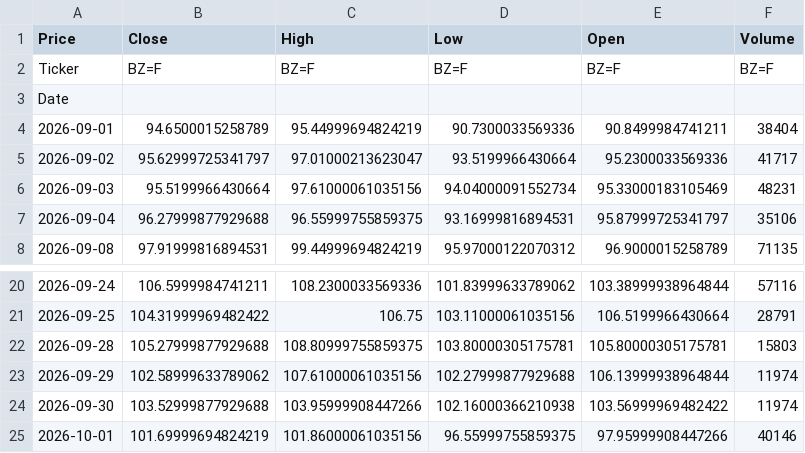
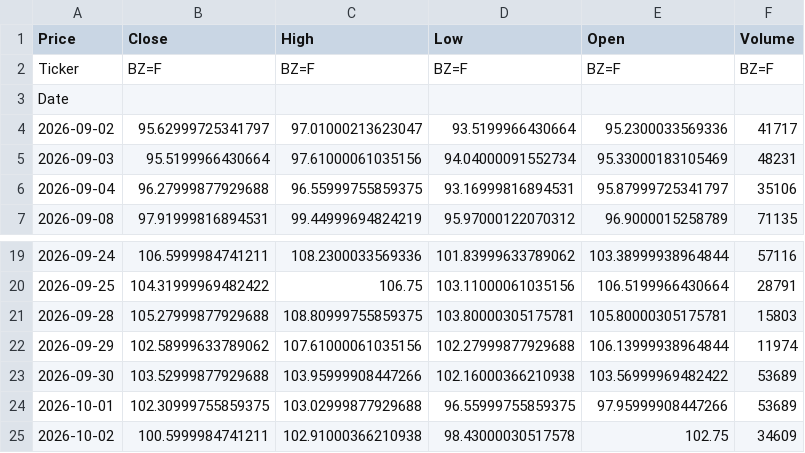
Before and after one commit to abdelaalahmed/gold-market-pipeline, a CSV file: oil_data.csv, drawn as a sheet; only a part is shown, gaps mark what is left out.

```diff
--- a/oil_data.csv
+++ b/oil_data.csv
@@ -3,3 +3,2 @@ Ticker,BZ=F,BZ=F,BZ=F,BZ=F,BZ=F
 Date,,,,,
-2026-09-01,94.6500015258789,95.44999694824219,90.7300033569336,90.8499984741211,38404
 2026-09-02,95.62999725341797,97.01000213623047,93.5199966430664,95.2300033569336,41717
@@ -23,3 +22,4 @@ Date,,,,,
 2026-09-29,102.58999633789062,107.61000061035156,102.27999877929688,106.13999938964844,11974
-2026-09-30,103.52999877929688,103.95999908447266,102.16000366210938,103.56999969482422,11974
-2026-10-01,101.69999694824219,101.86000061035156,96.55999755859375,97.95999908447266,40146
+2026-09-30,103.52999877929688,103.95999908447266,102.16000366210938,103.56999969482422,53689
+2026-10-01,102.30999755859375,103.02999877929688,96.55999755859375,97.95999908447266,53689
+2026-10-02,100.5999984741211,102.91000366210938,98.43000030517578,102.75,34609
```
Also changed, not shown: dollar_egp.csv, gold_data.csv.
